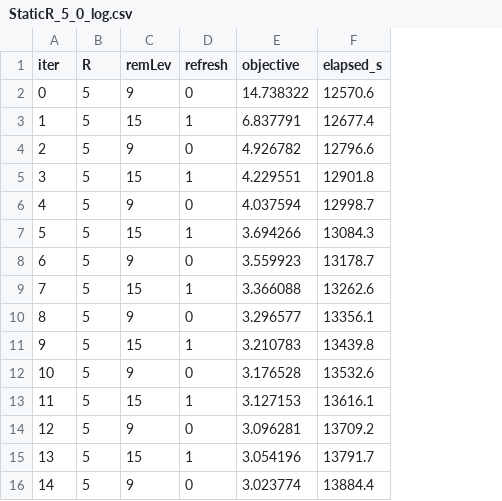
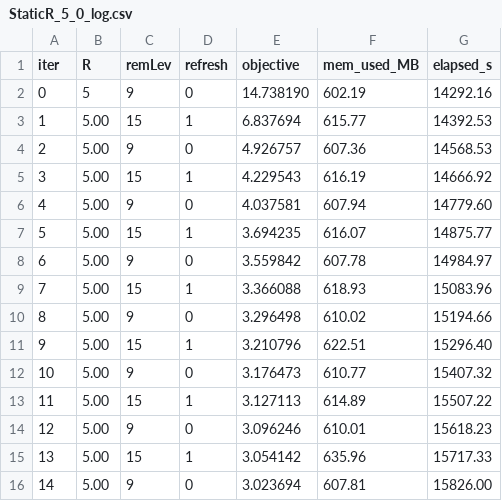
Before and after one commit to Samarvivian/Distributed_Lasso_via_Multi-Key_Homomorphic_Encryption, a CSV file: build/StaticR_5_0_log.csv, drawn as a sheet; only a part is shown; addresses are those after the commit; the diff covers the shown part only; the diff names each change by its address in the sheet, - before the commit and + after, or states it on an @@ line.

```diff
--- a/build/StaticR_5_0_log.csv
+++ b/build/StaticR_5_0_log.csv
+column F (mem_used_MB), rows 2-16: 602.19 | 615.77 | 607.36 | 616.19 | 607.94 | 616.07 | 607.78 | 618.93 | 610.02 | 622.51 | 610.77 | 614.89 | 610.01 | 635.96 | 607.81
-E2 (objective): 14.738322
+E2 (objective): 14.738190
-G2 (elapsed_s): 12570.6
+G2 (elapsed_s): 14292.16
-B3:B16 (R): 5
+B3:B16 (R): 5.00
-E3 (objective): 6.837791
+E3 (objective): 6.837694
-G3 (elapsed_s): 12677.4
+G3 (elapsed_s): 14392.53
-E4 (objective): 4.926782
+E4 (objective): 4.926757
-G4 (elapsed_s): 12796.6
+G4 (elapsed_s): 14568.53
-E5 (objective): 4.229551
+E5 (objective): 4.229543
-G5 (elapsed_s): 12901.8
+G5 (elapsed_s): 14666.92
-E6 (objective): 4.037594
+E6 (objective): 4.037581
-G6 (elapsed_s): 12998.7
+G6 (elapsed_s): 14779.60
-E7 (objective): 3.694266
+E7 (objective): 3.694235
-G7 (elapsed_s): 13084.3
+G7 (elapsed_s): 14875.77
-E8 (objective): 3.559923
+E8 (objective): 3.559842
-G8 (elapsed_s): 13178.7
+G8 (elapsed_s): 14984.97
-G9 (elapsed_s): 13262.6
+G9 (elapsed_s): 15083.96
-E10 (objective): 3.296577
+E10 (objective): 3.296498
-G10 (elapsed_s): 13356.1
+G10 (elapsed_s): 15194.66
-E11 (objective): 3.210783
+E11 (objective): 3.210796
-G11 (elapsed_s): 13439.8
+G11 (elapsed_s): 15296.40
-E12 (objective): 3.176528
+E12 (objective): 3.176473
-G12 (elapsed_s): 13532.6
+G12 (elapsed_s): 15407.32
-E13 (objective): 3.127153
+E13 (objective): 3.127113
-G13 (elapsed_s): 13616.1
+G13 (elapsed_s): 15507.22
-E14 (objective): 3.096281
+E14 (objective): 3.096246
-G14 (elapsed_s): 13709.2
+G14 (elapsed_s): 15618.23
-E15 (objective): 3.054196
+E15 (objective): 3.054142
-G15 (elapsed_s): 13791.7
+G15 (elapsed_s): 15717.33
-E16 (objective): 3.023774
+E16 (objective): 3.023694
-G16 (elapsed_s): 13884.4
+G16 (elapsed_s): 15826.00
```
Also changed, not shown: 105 edited cells elsewhere in this file, build/Adaptive_TRIAD_log.csv, build/StaticR_10_0_log.csv, 8 other files.
